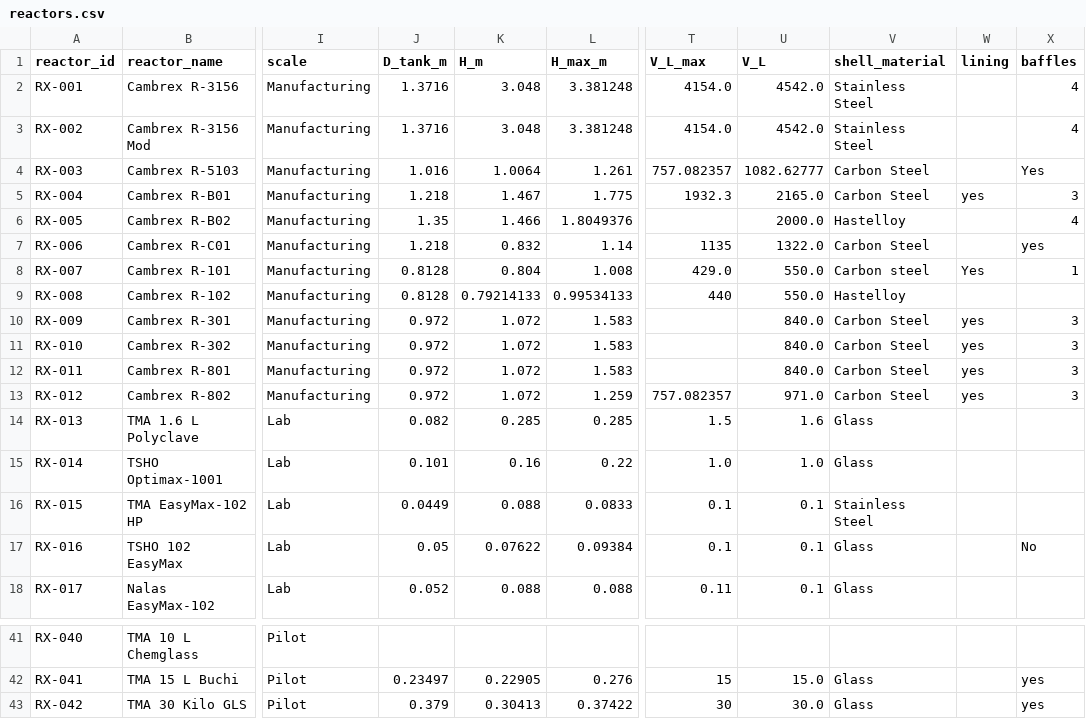
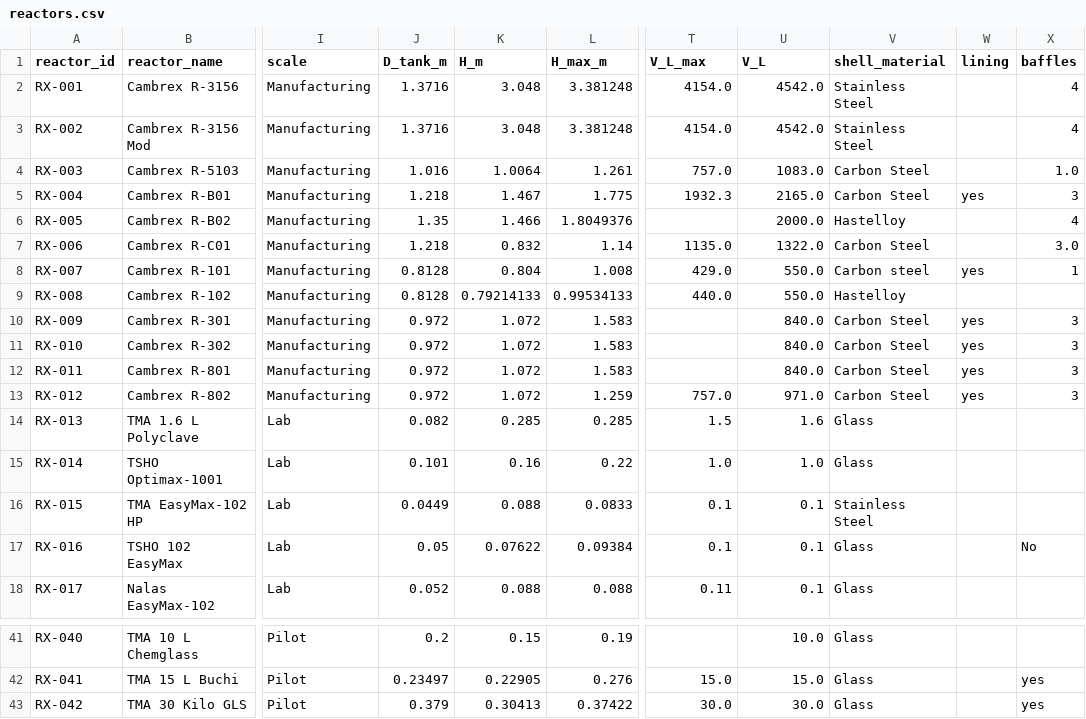
Before and after one commit to mbradfield-tk/mixing_lab_v2, a CSV file: data/reactors.csv, drawn as a sheet; only a part is shown, gaps mark what is left out; the diff covers the shown part only; the diff names each change by its address in the sheet, - before the commit and + after, or states it on an @@ line.

```diff
--- a/data/reactors.csv
+++ b/data/reactors.csv
-T4 (V_L_max): 757.082357
+T4 (V_L_max): 757.0
-U4 (V_L): 1082.62777
+U4 (V_L): 1083.0
-X4 (baffles): Yes
+X4 (baffles): 1.0
-T7 (V_L_max): 1135
+T7 (V_L_max): 1135.0
-X7 (baffles): yes
+X7 (baffles): 3.0
-W8 (lining): Yes
+W8 (lining): yes
-T9 (V_L_max): 440
+T9 (V_L_max): 440.0
-T13 (V_L_max): 757.082357
+T13 (V_L_max): 757.0
-J41 (D_tank_m): (empty)
+J41 (D_tank_m): 0.2
-K41 (H_m): (empty)
+K41 (H_m): 0.15
-L41 (H_max_m): (empty)
+L41 (H_max_m): 0.19
-U41 (V_L): (empty)
+U41 (V_L): 10.0
-V41 (shell_material): (empty)
+V41 (shell_material): Glass
-T42 (V_L_max): 15
+T42 (V_L_max): 15.0
-T43 (V_L_max): 30
+T43 (V_L_max): 30.0
```
Also changed, not shown: 44 edited cells elsewhere in this file, 2 other files.
